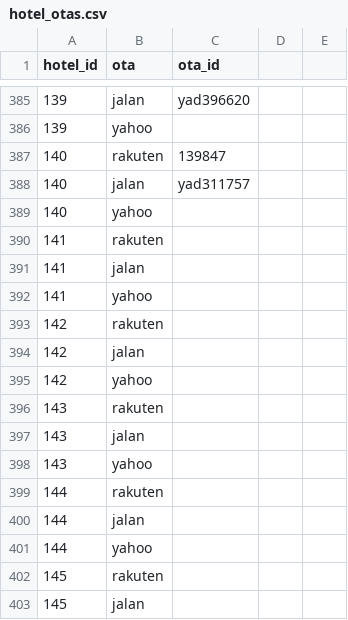
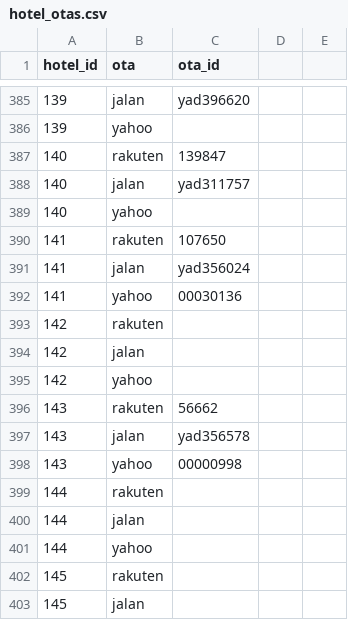
Before and after one commit to mrrorens-a11y/mysite, a CSV file: hotel_otas.csv, drawn as a sheet; only a part is shown, gaps mark what is left out.

```diff
--- a/hotel_otas.csv
+++ b/hotel_otas.csv
@@ -389,5 +389,5 @@ hotel_id,ota,ota_id,,
 140,yahoo,,,
-141,rakuten,,,
-141,jalan,,,
-141,yahoo,,,
+141,rakuten,107650,,
+141,jalan,yad356024,,
+141,yahoo,00030136,,
 142,rakuten,,,
@@ -395,5 +395,5 @@ hotel_id,ota,ota_id,,
 142,yahoo,,,
-143,rakuten,,,
-143,jalan,,,
-143,yahoo,,,
+143,rakuten,56662,,
+143,jalan,yad356578,,
+143,yahoo,00000998,,
 144,rakuten,,,
```
Also changed, not shown: 4 other files.
